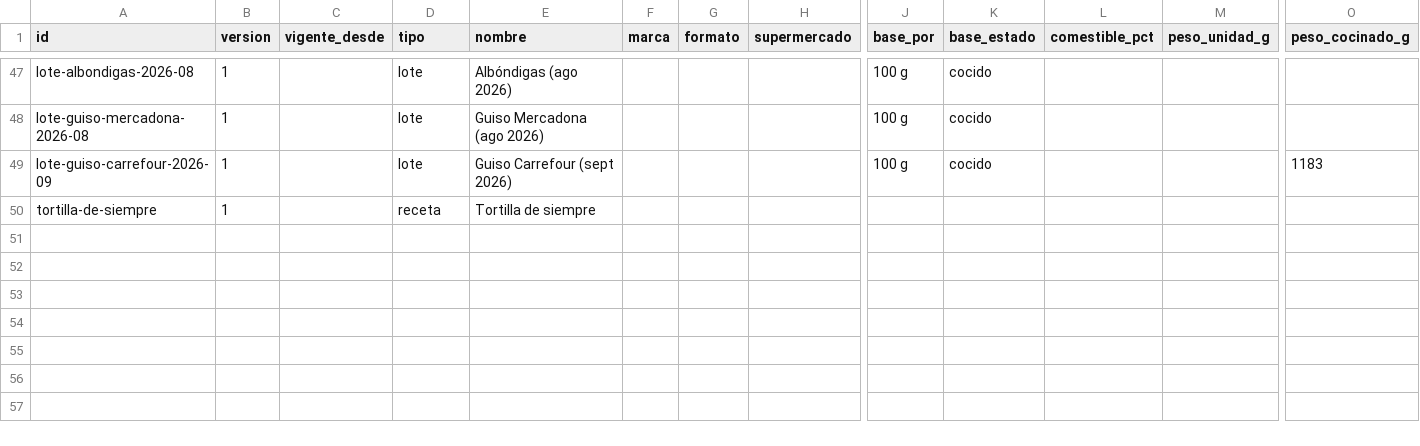
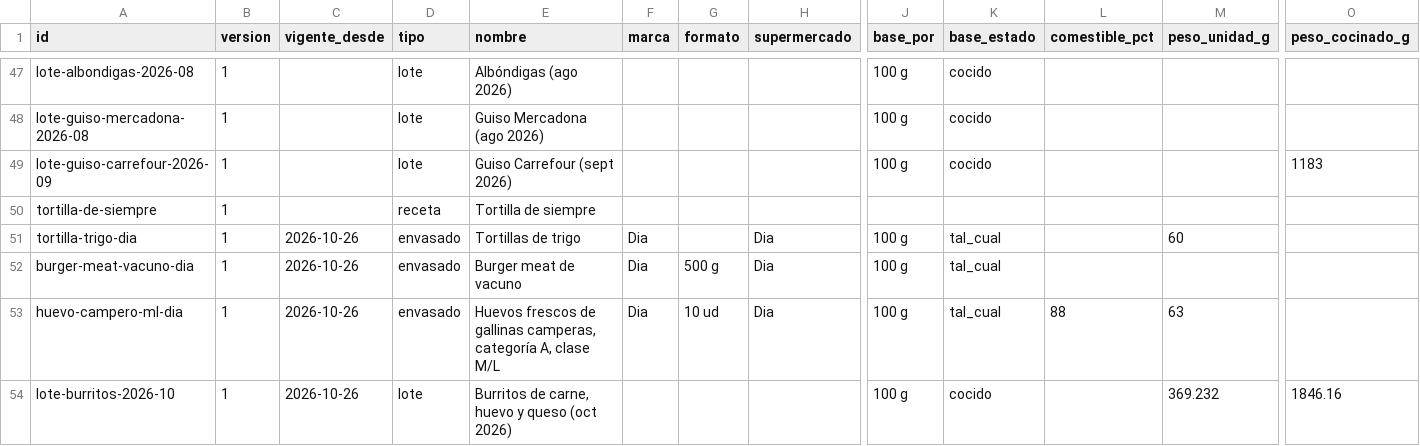
Before and after one commit to DreiSup/salud, a CSV file: datos/alimentos.csv, drawn as a sheet; only a part is shown, gaps mark what is left out; rows hold the shown columns only; the diff names each change by its address in the sheet, - before the commit and + after, or states it on an @@ line.

```diff
--- a/datos/alimentos.csv
+++ b/datos/alimentos.csv
+row 51: tortilla-trigo-dia | 1 | 2026-10-26 | envasado | Tortillas de trigo | Dia |  | Dia | 100 g | tal_cual |  | 60
+row 52: burger-meat-vacuno-dia | 1 | 2026-10-26 | envasado | Burger meat de vacuno | Dia | 500 g | Dia | 100 g | tal_cual
+row 53: huevo-campero-ml-dia | 1 | 2026-10-26 | envasado | Huevos frescos de gallinas camperas, categoría A, clase M/L | Dia | 10 ud | Dia | 100 g | tal_cual | 88 | 63
+row 54: lote-burritos-2026-10 | 1 | 2026-10-26 | lote | Burritos de carne, huevo y queso (oct 2026) |  |  |  | 100 g | cocido |  | 369.232 | 1846.16
```
Also changed, not shown: datos/comida_items.csv, datos/comidas.csv, 7 other files.
